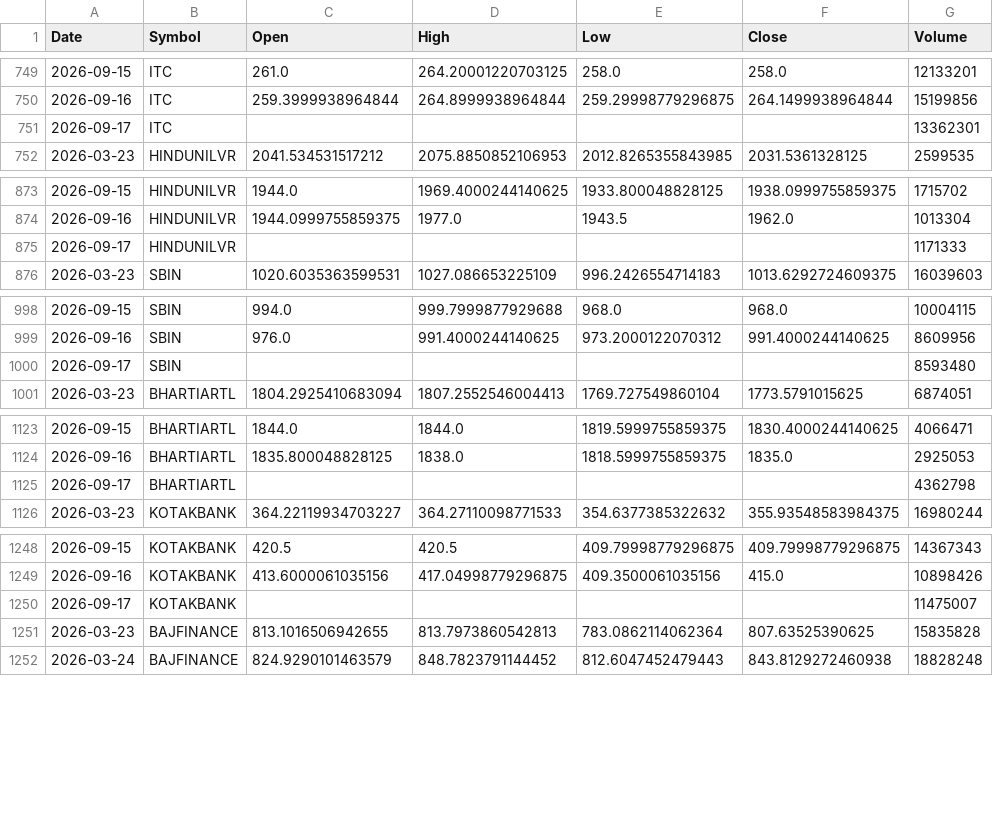
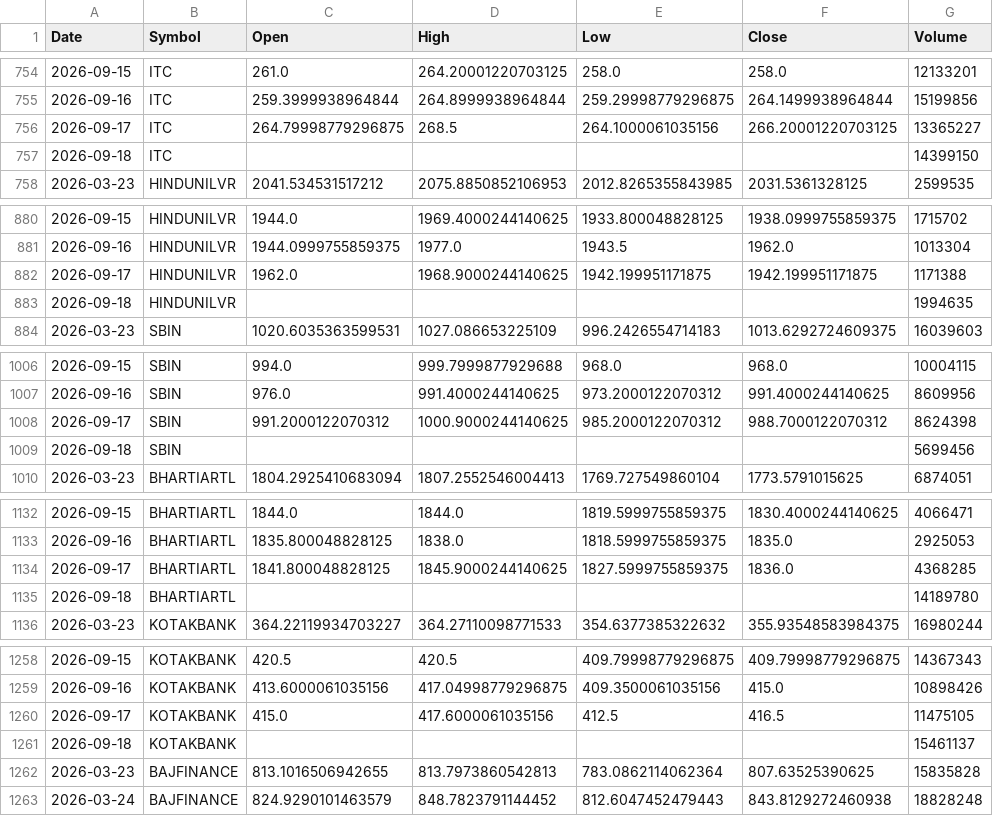
Before and after one commit to aryaRaut/sentiment-correlation-analyzer, a CSV file: data/raw/raw_prices.csv, drawn as a sheet; only a part is shown, gaps mark what is left out; the diff covers the shown part only.

```diff
--- a/data/raw/raw_prices.csv
+++ b/data/raw/raw_prices.csv
@@ -750,3 +755,4 @@ Date,Symbol,Open,High,Low,Close,Volume
 2026-09-16,ITC,259.3999938964844,264.8999938964844,259.29998779296875,264.1499938964844,15199856
-2026-09-17,ITC,,,,,13362301
+2026-09-17,ITC,264.79998779296875,268.5,264.1000061035156,266.20001220703125,13365227
+2026-09-18,ITC,,,,,14399150
 2026-03-23,HINDUNILVR,2041.534531517212,2075.8850852106953,2012.8265355843985,2031.5361328125,2599535
@@ -874,3 +881,4 @@ Date,Symbol,Open,High,Low,Close,Volume
 2026-09-16,HINDUNILVR,1944.0999755859375,1977.0,1943.5,1962.0,1013304
-2026-09-17,HINDUNILVR,,,,,1171333
+2026-09-17,HINDUNILVR,1962.0,1968.9000244140625,1942.199951171875,1942.199951171875,1171388
+2026-09-18,HINDUNILVR,,,,,1994635
 2026-03-23,SBIN,1020.6035363599531,1027.086653225109,996.2426554714183,1013.6292724609375,16039603
@@ -999,3 +1007,4 @@ Date,Symbol,Open,High,Low,Close,Volume
 2026-09-16,SBIN,976.0,991.4000244140625,973.2000122070312,991.4000244140625,8609956
-2026-09-17,SBIN,,,,,8593480
+2026-09-17,SBIN,991.2000122070312,1000.9000244140625,985.2000122070312,988.7000122070312,8624398
+2026-09-18,SBIN,,,,,5699456
 2026-03-23,BHARTIARTL,1804.2925410683094,1807.2552546004413,1769.727549860104,1773.5791015625,6874051
@@ -1124,3 +1133,4 @@ Date,Symbol,Open,High,Low,Close,Volume
 2026-09-16,BHARTIARTL,1835.800048828125,1838.0,1818.5999755859375,1835.0,2925053
-2026-09-17,BHARTIARTL,,,,,4362798
+2026-09-17,BHARTIARTL,1841.800048828125,1845.9000244140625,1827.5999755859375,1836.0,4368285
+2026-09-18,BHARTIARTL,,,,,14189780
 2026-03-23,KOTAKBANK,364.22119934703227,364.27110098771533,354.6377385322632,355.93548583984375,16980244
@@ -1249,3 +1259,4 @@ Date,Symbol,Open,High,Low,Close,Volume
 2026-09-16,KOTAKBANK,413.6000061035156,417.04998779296875,409.3500061035156,415.0,10898426
-2026-09-17,KOTAKBANK,,,,,11475007
+2026-09-17,KOTAKBANK,415.0,417.6000061035156,412.5,416.5,11475105
+2026-09-18,KOTAKBANK,,,,,15461137
 2026-03-23,BAJFINANCE,813.1016506942655,813.7973860542813,783.0862114062364,807.63525390625,15835828
```
Also changed, not shown: 17 added rows and 32 edited cells elsewhere in this file, data/processed/processed_dataset.csv, data/raw/raw_news.csv.
